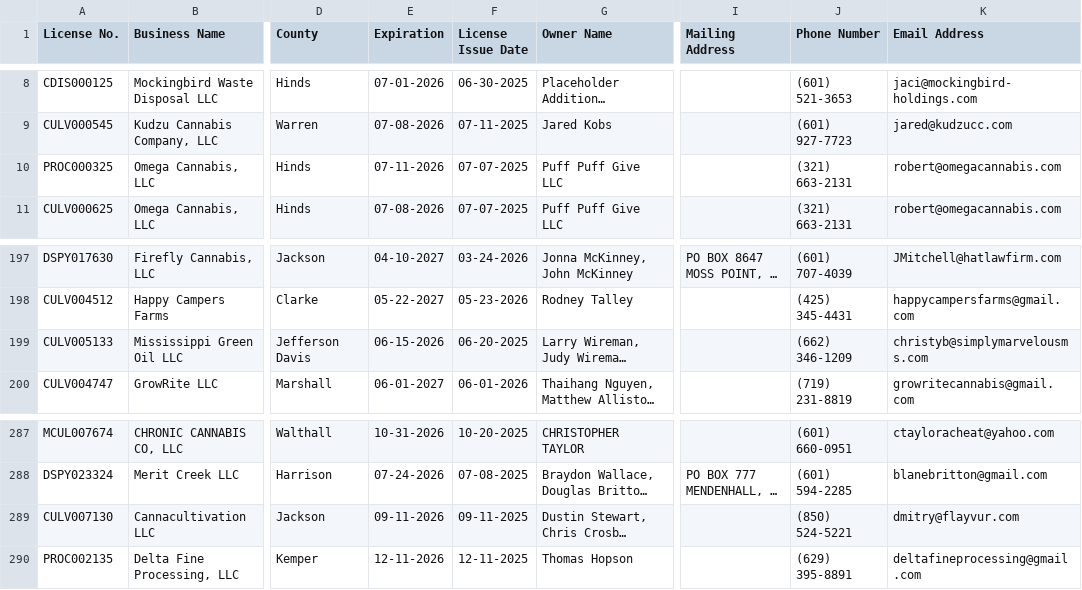
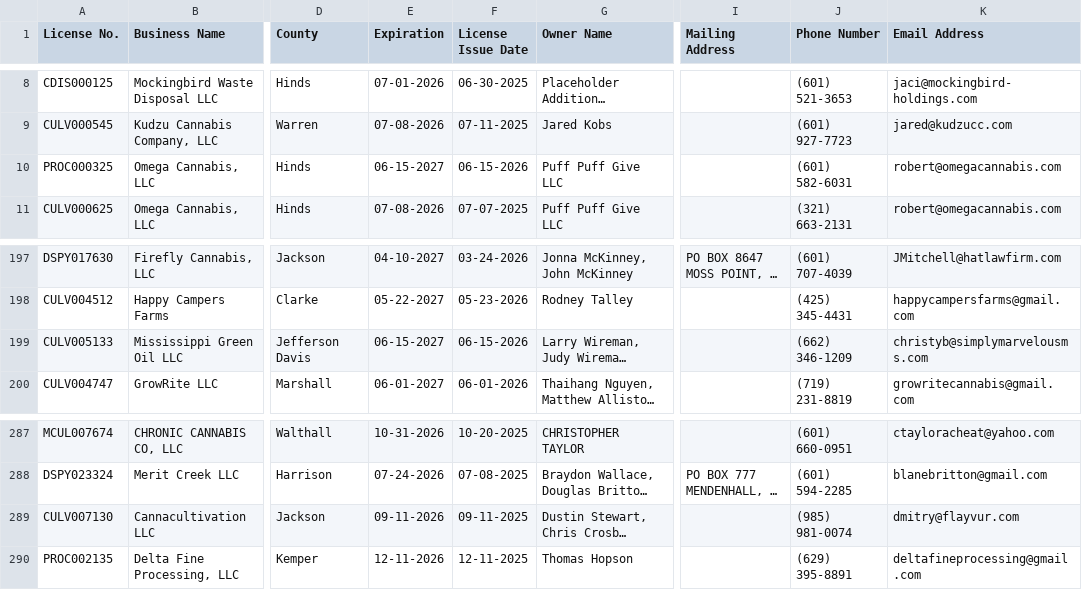
Before and after one commit to Booman008/3ma-legislative-map, a CSV file: CSV Imports/mmcp_business_licenses_latest.csv, drawn as a sheet; only a part is shown, gaps mark what is left out; long unchanged cells end in …; the diff names each change by its address in the sheet, - before the commit and + after, or states it on an @@ line.

```diff
--- a/CSV Imports/mmcp_business_licenses_latest.csv
+++ b/CSV Imports/mmcp_business_licenses_latest.csv
-E10 (Expiration): 07-11-2026
+E10 (Expiration): 06-15-2027
-F10 (License Issue Date): 07-07-2025
+F10 (License Issue Date): 06-15-2026
-J10 (Phone Number): (321) 663-2131
+J10 (Phone Number): (601) 582-6031
-E199 (Expiration): 06-15-2026
+E199 (Expiration): 06-15-2027
-F199 (License Issue Date): 06-20-2025
+F199 (License Issue Date): 06-15-2026
-J289 (Phone Number): (850) 524-5221
+J289 (Phone Number): (985) 981-0074
```
Also changed, not shown: CSV Imports/mmcp_county_metrics_latest.csv, 3 other files.
